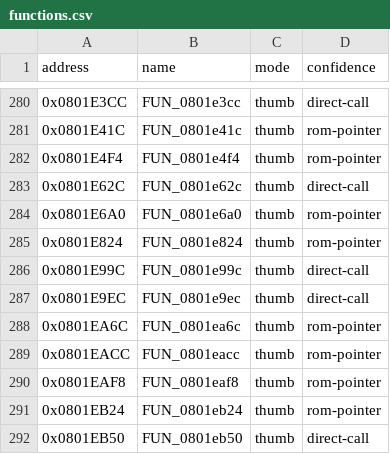
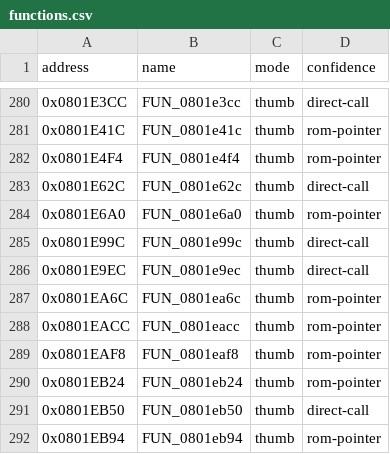
Before and after one commit to cypressru/SonicBattleDecomp, a CSV file: config/BSBE78/functions.csv, drawn as a sheet; only a part is shown, gaps mark what is left out; the shorter side is filled out with more unchanged rows.

```diff
--- a/config/BSBE78/functions.csv
+++ b/config/BSBE78/functions.csv
@@ -284,3 +284,2 @@ address,name,mode,confidence
 0x0801E6A0,FUN_0801e6a0,thumb,rom-pointer
-0x0801E824,FUN_0801e824,thumb,rom-pointer
 0x0801E99C,FUN_0801e99c,thumb,direct-call
```
Also changed, not shown: config/BSBE78/function_extents.csv, 4 other files.
